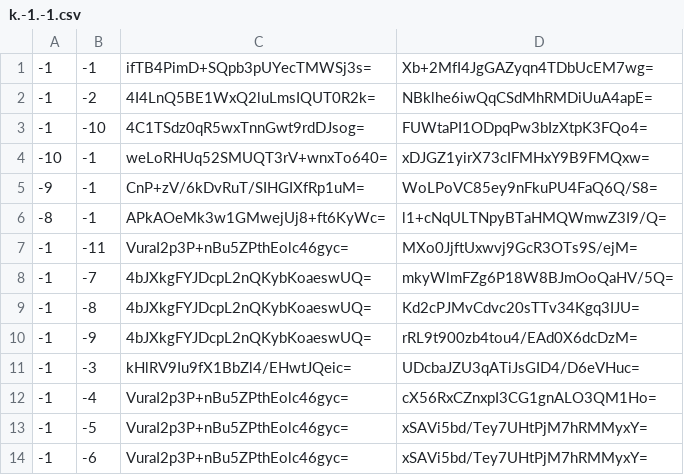
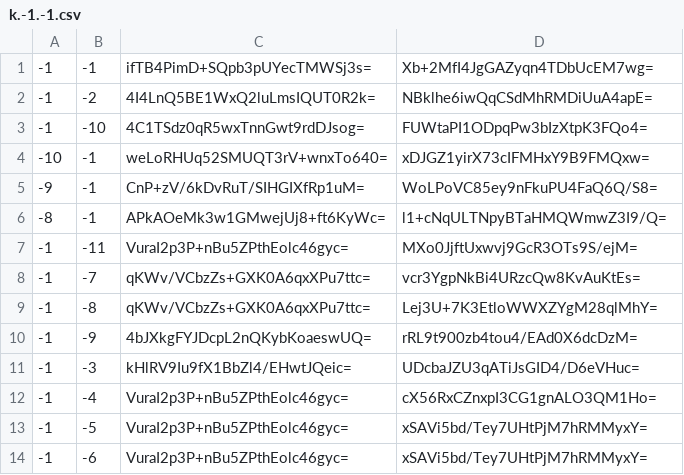
Before and after one commit to Brehtyn/brentyns.com-pipeline, a CSV file: public/unmined/tiles/zoom.-2/metadata/k.-1.-1.csv, drawn as a sheet.

```diff
--- a/public/unmined/tiles/zoom.-2/metadata/k.-1.-1.csv
+++ b/public/unmined/tiles/zoom.-2/metadata/k.-1.-1.csv
@@ -7,4 +7,4 @@
 -1,-11,VuraI2p3P+nBu5ZPthEolc46gyc=,MXo0JjftUxwvj9GcR3OTs9S/ejM=
--1,-7,4bJXkgFYJDcpL2nQKybKoaeswUQ=,mkyWlmFZg6P18W8BJmOoQaHV/5Q=
--1,-8,4bJXkgFYJDcpL2nQKybKoaeswUQ=,Kd2cPJMvCdvc20sTTv34Kgq3IJU=
+-1,-7,qKWv/VCbzZs+GXK0A6qxXPu7ttc=,vcr3YgpNkBi4URzcQw8KvAuKtEs=
+-1,-8,qKWv/VCbzZs+GXK0A6qxXPu7ttc=,Lej3U+7K3EtloWWXZYgM28qlMhY=
 -1,-9,4bJXkgFYJDcpL2nQKybKoaeswUQ=,rRL9t900zb4tou4/EAd0X6dcDzM=
```
Also changed, not shown: public/unmined/tiles/zoom.-1/metadata/k.-1.-1.csv, public/unmined/tiles/zoom.-1/metadata/k.0.-1.csv, 41 other files.
